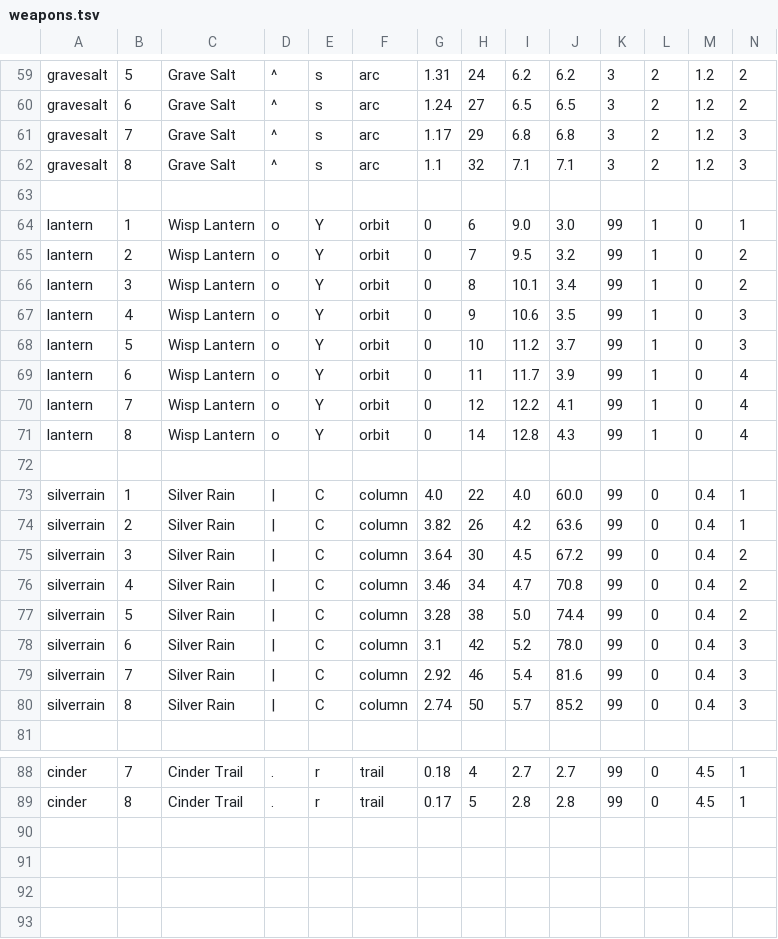
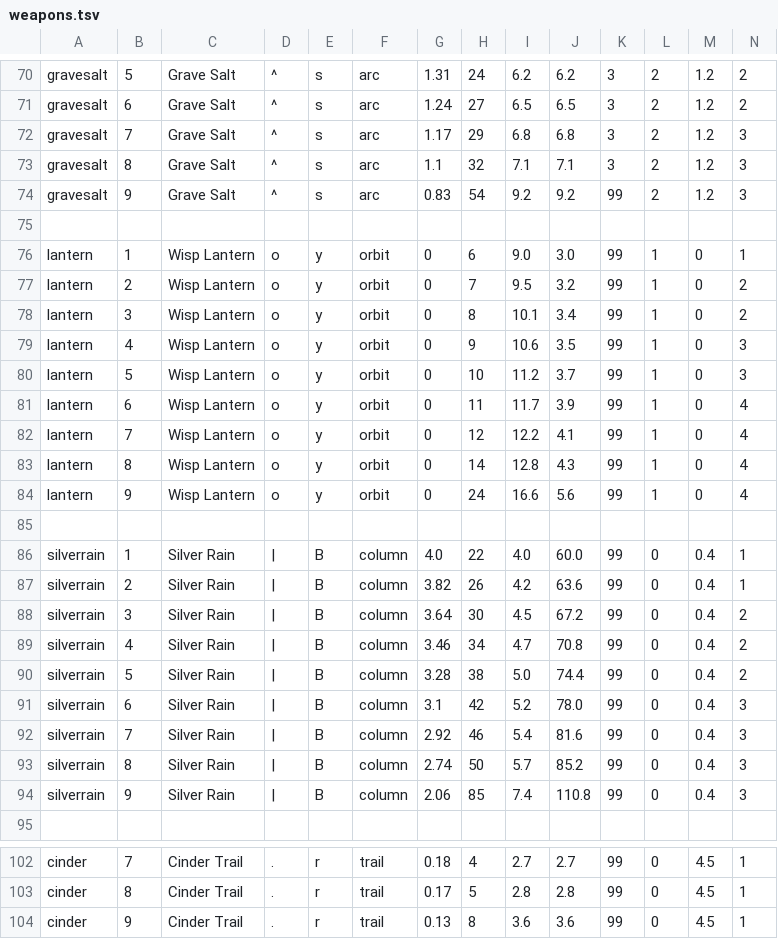
Before and after one commit to JonipHarju/ascii-survivors, a TSV file: assets/weapons.tsv, drawn as a sheet; only a part is shown, gaps mark what is left out; addresses are those after the commit; rows hold the shown columns only; the diff covers the shown part only; the diff names each change by its address in the sheet, - before the commit and + after, or states it on an @@ line.

```diff
--- a/assets/weapons.tsv
+++ b/assets/weapons.tsv
+row 74: gravesalt | 9 | Grave Salt | ^ | s | arc | 0.83 | 54 | 9.2 | 9.2 | 99 | 2 | 1.2 | 3
-E76:E83: Y
+E76:E83: y
+row 84: lantern | 9 | Wisp Lantern | o | y | orbit | 0 | 24 | 16.6 | 5.6 | 99 | 1 | 0 | 4
-E86:E93: C
+E86:E93: B
+row 94: silverrain | 9 | Silver Rain | | | B | column | 2.06 | 85 | 7.4 | 110.8 | 99 | 0 | 0.4 | 3
+row 104: cinder | 9 | Cinder Trail | . | r | trail | 0.13 | 8 | 3.6 | 3.6 | 99 | 0 | 4.5 | 1
```
Also changed, not shown: 12 added rows, 1 removed row and 16 edited cells elsewhere in this file, assets/director.tsv, assets/evolutions.tsv, 10 other files.
